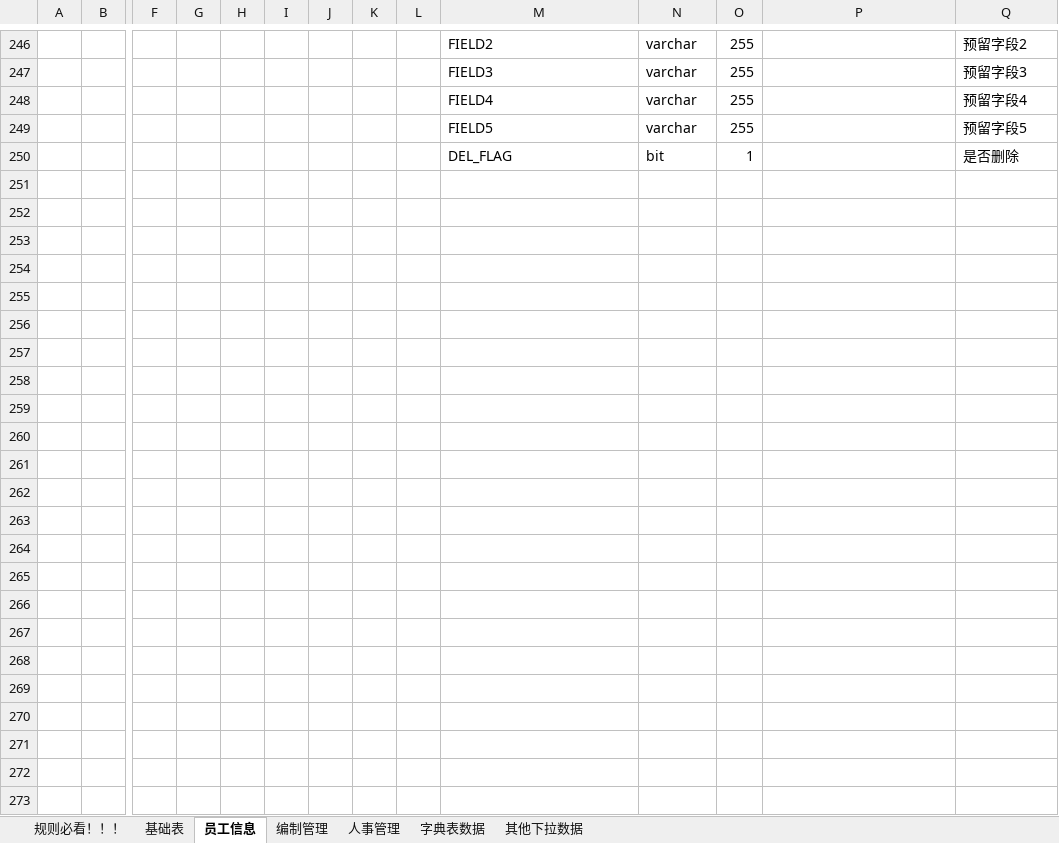
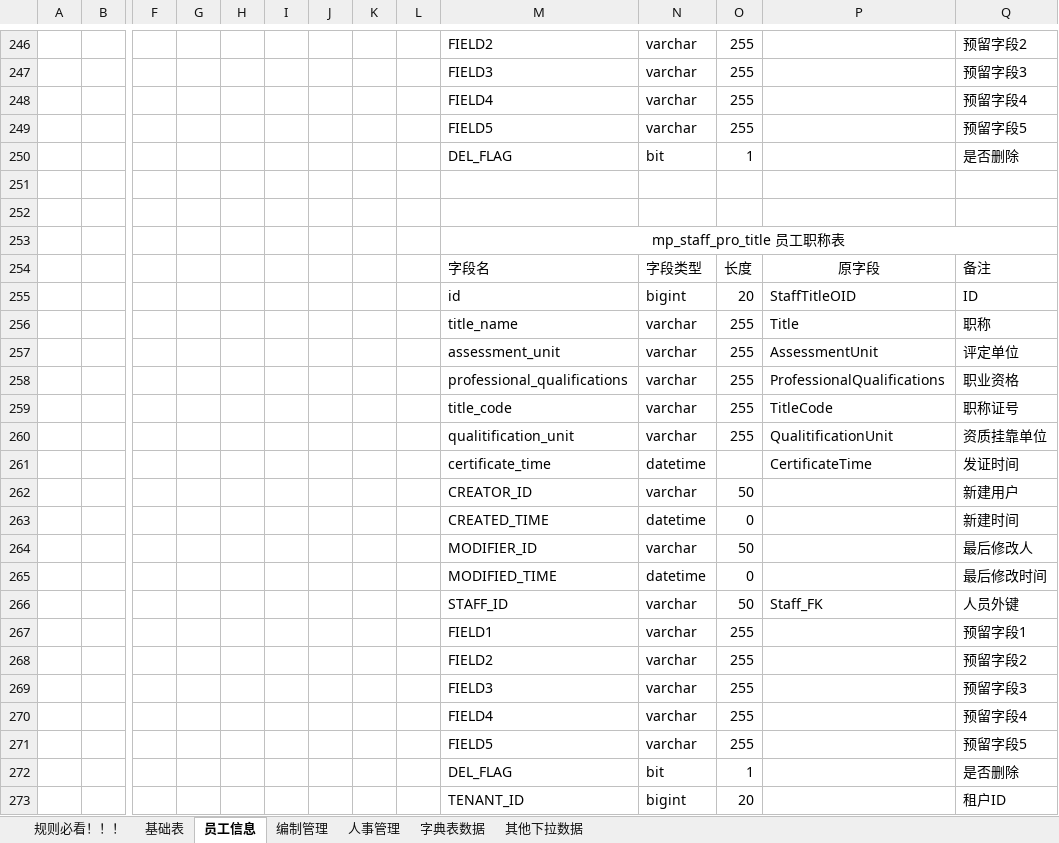
Before and after one commit to cp-hi/herdao_manpower, an Excel workbook: doc/核心人力表结构NEW-20200910.xlsx, sheet 员工信息, drawn as a sheet; only a part is shown, gaps mark what is left out; values as stored, in another font and other column widths than the file's, no borders; rows hold the shown columns only; the diff names each change by its address in the sheet, - before the commit and + after, or states it on an @@ line.

```diff
--- a/doc/核心人力表结构NEW-20200910.xlsx (sheet 员工信息)
+++ b/doc/核心人力表结构NEW-20200910.xlsx (sheet 员工信息)
+row 251: (empty)
+row 252: (empty)
+row 253:  |  |  |  |  |  |  |  |  | mp_staff_pro_title 员工职称表
+row 254:  |  |  |  |  |  |  |  |  | 字段名 | 字段类型 | 长度 | 原字段 | 备注
+row 255:  |  |  |  |  |  |  |  |  | id | bigint | 20 | StaffTitleOID | ID
+row 256:  |  |  |  |  |  |  |  |  | title_name | varchar | 255 | Title | 职称
+row 257:  |  |  |  |  |  |  |  |  | assessment_unit | varchar | 255 | AssessmentUnit | 评定单位
+row 258:  |  |  |  |  |  |  |  |  | professional_qualifications | varchar | 255 | ProfessionalQualifications | 职业资格
+row 259:  |  |  |  |  |  |  |  |  | title_code | varchar | 255 | TitleCode | 职称证号
+row 260:  |  |  |  |  |  |  |  |  | qualitification_unit | varchar | 255 | QualitificationUnit | 资质挂靠单位
+row 261:  |  |  |  |  |  |  |  |  | certificate_time | datetime |  | CertificateTime | 发证时间
+row 262:  |  |  |  |  |  |  |  |  | CREATOR_ID | varchar | 50 |  | 新建用户
+row 263:  |  |  |  |  |  |  |  |  | CREATED_TIME | datetime | 0 |  | 新建时间
+row 264:  |  |  |  |  |  |  |  |  | MODIFIER_ID | varchar | 50 |  | 最后修改人
+row 265:  |  |  |  |  |  |  |  |  | MODIFIED_TIME | datetime | 0 |  | 最后修改时间
+row 266:  |  |  |  |  |  |  |  |  | STAFF_ID | varchar | 50 | Staff_FK | 人员外键
+row 267:  |  |  |  |  |  |  |  |  | FIELD1 | varchar | 255 |  | 预留字段1
+row 268:  |  |  |  |  |  |  |  |  | FIELD2 | varchar | 255 |  | 预留字段2
+row 269:  |  |  |  |  |  |  |  |  | FIELD3 | varchar | 255 |  | 预留字段3
+row 270:  |  |  |  |  |  |  |  |  | FIELD4 | varchar | 255 |  | 预留字段4
+row 271:  |  |  |  |  |  |  |  |  | FIELD5 | varchar | 255 |  | 预留字段5
+row 272:  |  |  |  |  |  |  |  |  | DEL_FLAG | bit | 1 |  | 是否删除
+row 273:  |  |  |  |  |  |  |  |  | TENANT_ID | bigint | 20 |  | 租户ID
```
Also changed, not shown: 1 other file.
